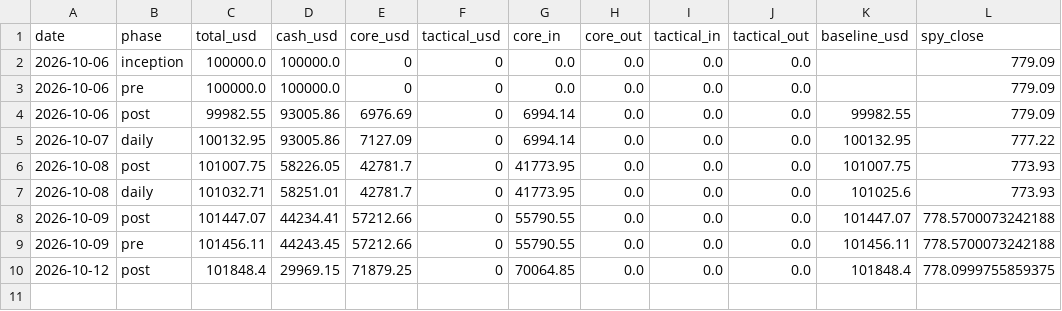
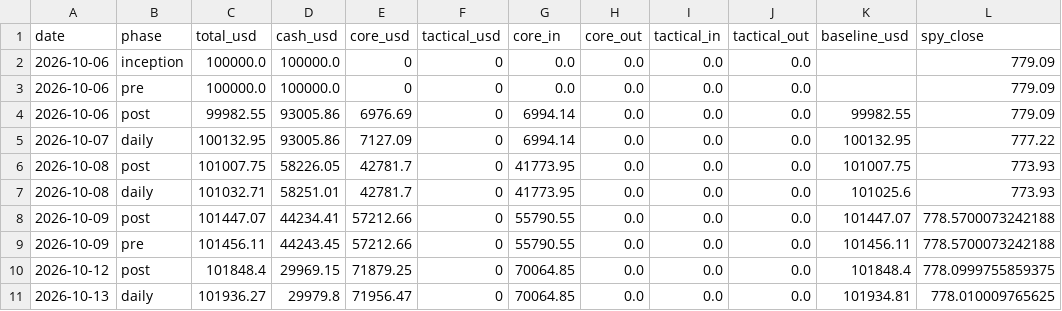
Before and after one commit to oskarajaspinall-cell/paper-portfolio, a CSV file: portfolio/valuations.csv, drawn as a sheet; the diff names each change by its address in the sheet, - before the commit and + after, or states it on an @@ line.

Commit message:
Daily update 2026-10-13

```diff
--- a/portfolio/valuations.csv
+++ b/portfolio/valuations.csv
+row 11: 2026-10-13 | daily | 101936.27 | 29979.8 | 71956.47 | 0 | 70064.85 | 0.0 | 0.0 | 0.0 | 101934.81 | 778.010009765625
```
Also changed, not shown: portfolio/entry_watch.csv, portfolio/interest.csv, 4 other files.
